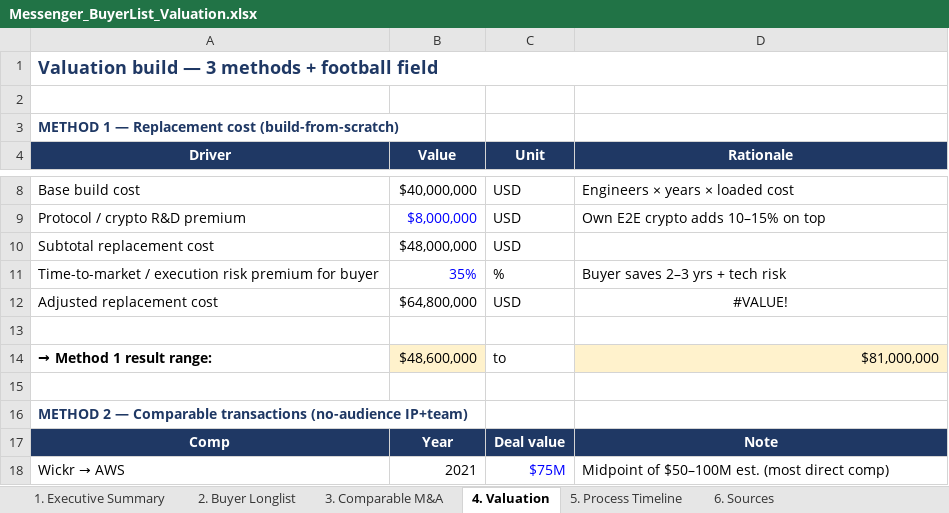
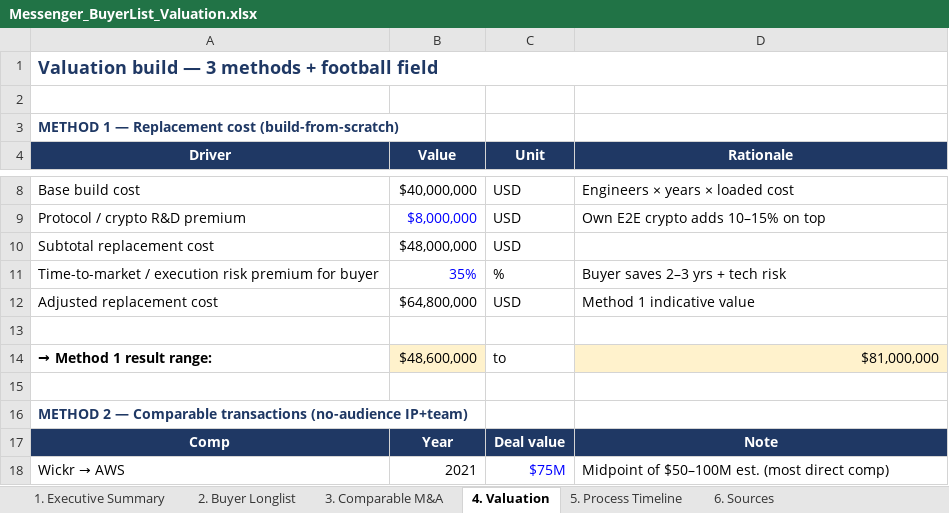
Before and after one commit to denwik86/cowork-workspace, an Excel workbook: outputs/Messenger_BuyerList_Valuation.xlsx, sheet 4. Valuation, drawn as a sheet; only a part is shown, gaps mark what is left out; values as stored, in another font and other column widths than the file's, no borders; the diff names each change by its address in the sheet, - before the commit and + after, or states it on an @@ line.

Commit message:
sync: 2026-05-21 14:14:05 from Cowork

```diff
--- a/outputs/Messenger_BuyerList_Valuation.xlsx (sheet 4. Valuation)
+++ b/outputs/Messenger_BuyerList_Valuation.xlsx (sheet 4. Valuation)
-D12 (Rationale): #VALUE!
+D12 (Rationale): Method 1 indicative value
-D12 alignment: center
+D12 alignment: left
```
